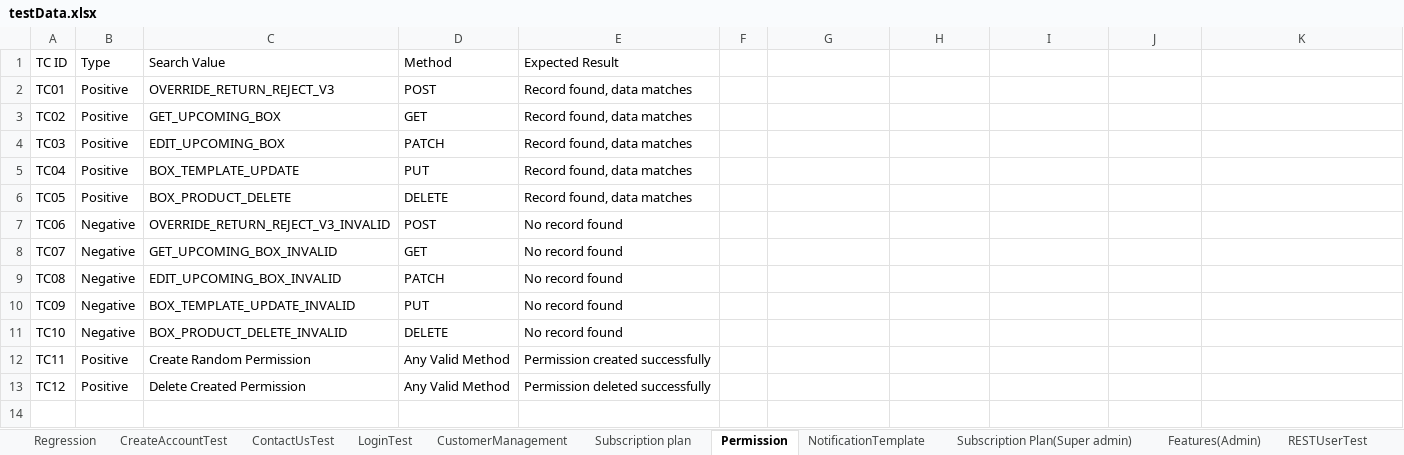
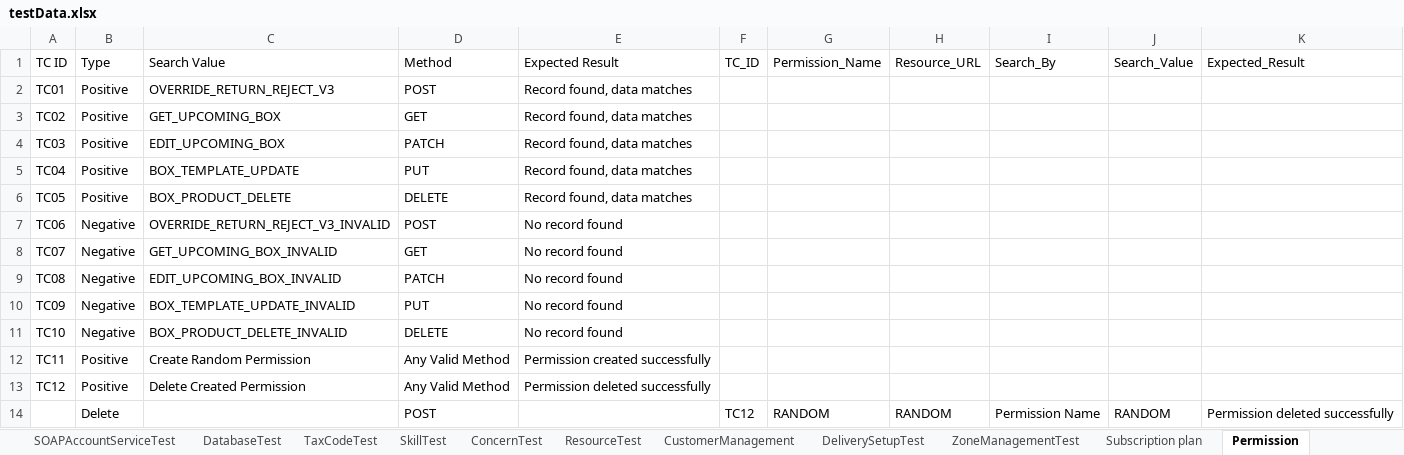
Before and after one commit to trigitaltech/nipige_qa_automation, an Excel workbook: src/resources/data/testData.xlsx, sheet Permission, drawn as a sheet; values as stored, in another font and other column widths than the file's, no borders; the diff names each change by its address in the sheet, - before the commit and + after, or states it on an @@ line.

Commit message:
Restore 23 sheets lost from testData.xlsx
Commit 97f1487 ("Resolved conflicts keeping local data") on rohit4-develop
took one side of a binary merge conflict instead of merging, dropping
testData.xlsx from 35 sheets to 14. Restored from the last-known-good
state (0c0ecaf) and layered back in develop's genuine new additions
(Features(Admin), FeaturesSuperAdminTest sheets, and Run/Mode updates to
several Regression rows). Verified programmatically: all 35 prior sheets
present with matching row counts, plus the 2 new ones — 37 total, nothing
lost on either side.

Also fixes two pre-existing Regression blockers found while regenerating
the suite (unrelated to the sheet loss):
- SetupMasters: Run flag was YES but SetupMasters.spec.ts has never
  existed in this repo; set to NO (matches InventoryManagement's pattern).
- PermissionTest: sheet has a duplicate-header mismatch (data lives under
  'TC ID', spec reads 'TC_ID') from an incomplete column migration; set
  to NO until the owner fixes the schema.

```diff
--- a/src/resources/data/testData.xlsx (sheet Permission)
+++ b/src/resources/data/testData.xlsx (sheet Permission)
+sheet tab: TaxCodeTest
+sheet tab: SkillTest
+sheet tab: ConcernTest
+sheet tab: ResourceTest
+sheet tab: DeliverySetupTest
+sheet tab: ZoneManagementTest
-F1: (empty)
+F1: TC_ID
-G1: (empty)
+G1: Permission_Name
-H1: (empty)
+H1: Resource_URL
-I1: (empty)
+I1: Search_By
-J1: (empty)
+J1: Search_Value
-K1: (empty)
+K1: Expected_Result
+row 14:  | Delete |  | POST |  | TC12 | RANDOM | RANDOM | Permission Name | RANDOM | Permission deleted successfully
```
Also changed, not shown: sheet Regression, sheet LoginTest, sheet CustomerManagement, sheet Subscription Plan(Super admin), other sheet tabs, 2 other files.
